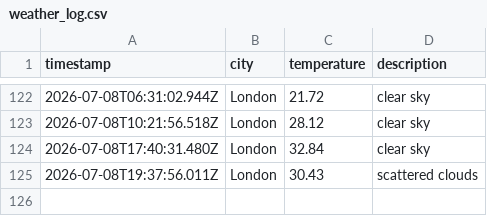
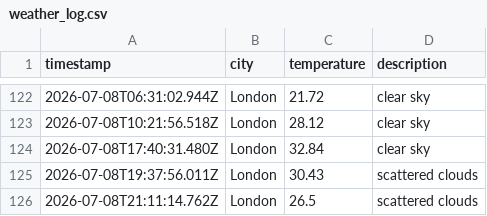
Before and after one commit to ArshaanSindhwani/Weather-DataOps-Pipeline, a CSV file: data/weather_log.csv, drawn as a sheet; only a part is shown, gaps mark what is left out.

```diff
--- a/data/weather_log.csv
+++ b/data/weather_log.csv
@@ -125 +125,2 @@ timestamp,city,temperature,description
 2026-07-08T19:37:56.011Z,London,30.43,scattered clouds
+2026-07-08T21:11:14.762Z,London,26.5,scattered clouds
```
Also changed, not shown: 1 other file.
